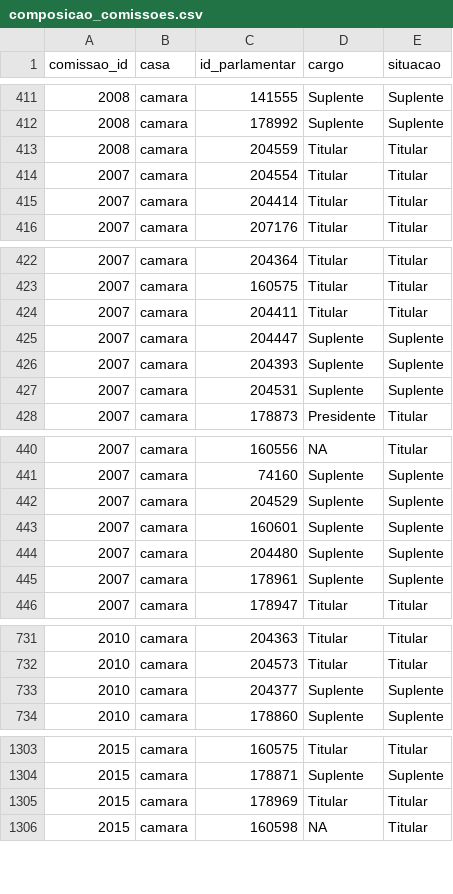
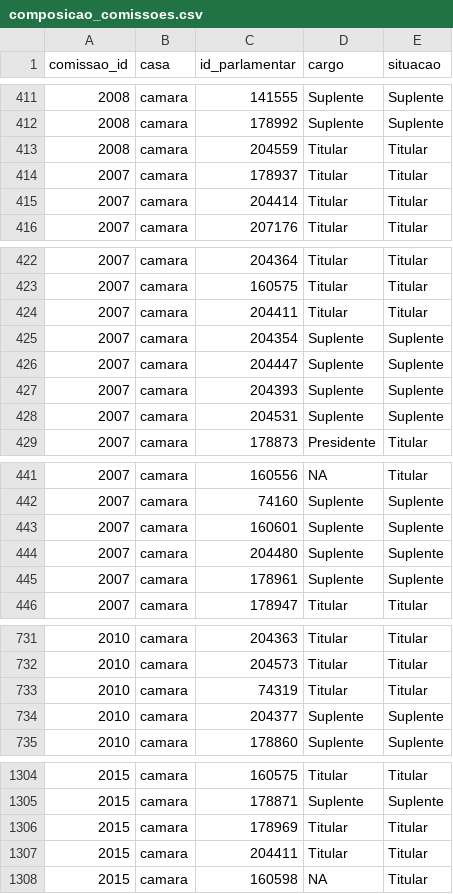
Before and after one commit to parlametria/perfil-parlamentar-dados, a CSV file: crawler/raw_data/composicao_comissoes.csv, drawn as a sheet; only a part is shown, gaps mark what is left out.

```diff
--- a/crawler/raw_data/composicao_comissoes.csv
+++ b/crawler/raw_data/composicao_comissoes.csv
@@ -413,3 +413,3 @@ comissao_id,casa,id_parlamentar,cargo,situacao
 2008,camara,204559,Titular,Titular
-2007,camara,204554,Titular,Titular
+2007,camara,178937,Titular,Titular
 2007,camara,204414,Titular,Titular
@@ -424,2 +424,3 @@ comissao_id,casa,id_parlamentar,cargo,situacao
 2007,camara,204411,Titular,Titular
+2007,camara,204354,Suplente,Suplente
 2007,camara,204447,Suplente,Suplente
@@ -441,3 +442,2 @@ comissao_id,casa,id_parlamentar,cargo,situacao
 2007,camara,74160,Suplente,Suplente
-2007,camara,204529,Suplente,Suplente
 2007,camara,160601,Suplente,Suplente
@@ -732,2 +732,3 @@ comissao_id,casa,id_parlamentar,cargo,situacao
 2010,camara,204573,Titular,Titular
+2010,camara,74319,Titular,Titular
 2010,camara,204377,Suplente,Suplente
@@ -1305,2 +1306,3 @@ comissao_id,casa,id_parlamentar,cargo,situacao
 2015,camara,178969,Titular,Titular
+2015,camara,204411,Titular,Titular
 2015,camara,160598,NA,Titular
```
Also changed, not shown: bd/data/aderencia.csv, bd/data/mandatos.csv, 6 other files.
